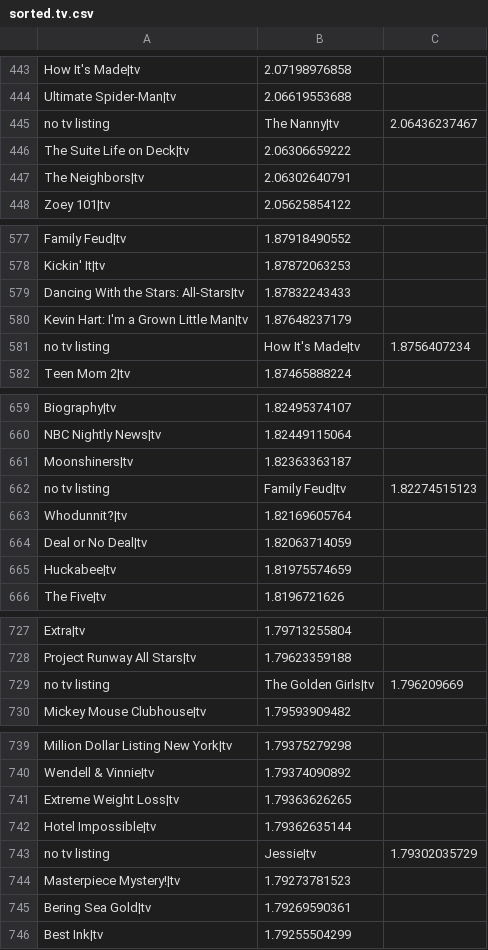
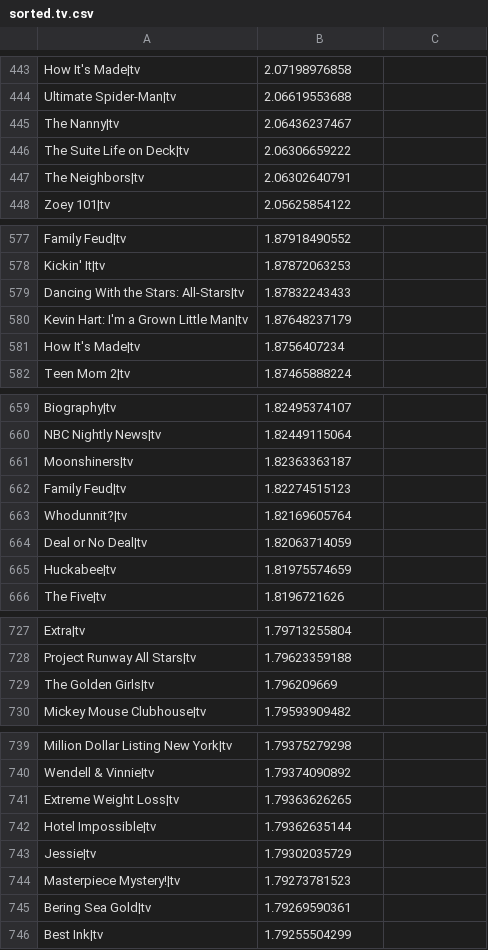
Before and after one commit to sarathjiguru/tvguide, a CSV file: resources/data/sorted.tv.csv, drawn as a sheet; only a part is shown, gaps mark what is left out; the diff covers the shown part only.

```diff
--- a/resources/data/sorted.tv.csv
+++ b/resources/data/sorted.tv.csv
@@ -444,3 +444,3 @@ How It's Made|tv,2.07198976858
 Ultimate Spider-Man|tv,2.06619553688
-no tv listing,The Nanny|tv,2.06436237467
+The Nanny|tv,2.06436237467
 The Suite Life on Deck|tv,2.06306659222
@@ -580,3 +580,3 @@ Dancing With the Stars: All-Stars|tv,1.87832243433
 Kevin Hart: I'm a Grown Little Man|tv,1.87648237179
-no tv listing,How It's Made|tv,1.8756407234
+How It's Made|tv,1.8756407234
 Teen Mom 2|tv,1.87465888224
@@ -661,3 +661,3 @@ NBC Nightly News|tv,1.82449115064
 Moonshiners|tv,1.82363363187
-no tv listing,Family Feud|tv,1.82274515123
+Family Feud|tv,1.82274515123
 Whodunnit?|tv,1.82169605764
@@ -728,3 +728,3 @@ Extra|tv,1.79713255804
 Project Runway All Stars|tv,1.79623359188
-no tv listing,The Golden Girls|tv,1.796209669
+The Golden Girls|tv,1.796209669
 Mickey Mouse Clubhouse|tv,1.79593909482
@@ -742,3 +742,3 @@ Extreme Weight Loss|tv,1.79363626265
 Hotel Impossible|tv,1.79362635144
-no tv listing,Jessie|tv,1.79302035729
+Jessie|tv,1.79302035729
 Masterpiece Mystery!|tv,1.79273781523
```
Also changed, not shown: 12 added rows and 12 removed rows elsewhere in this file.
